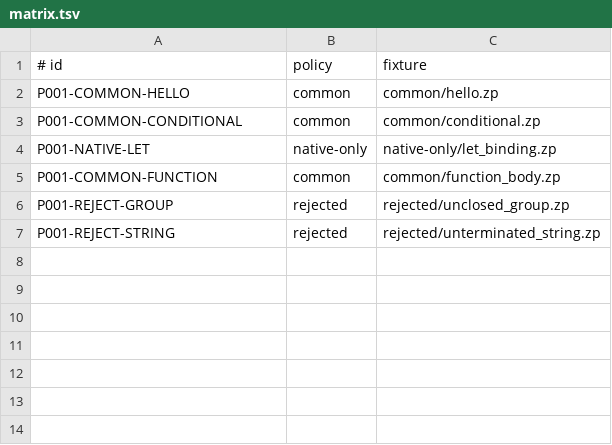
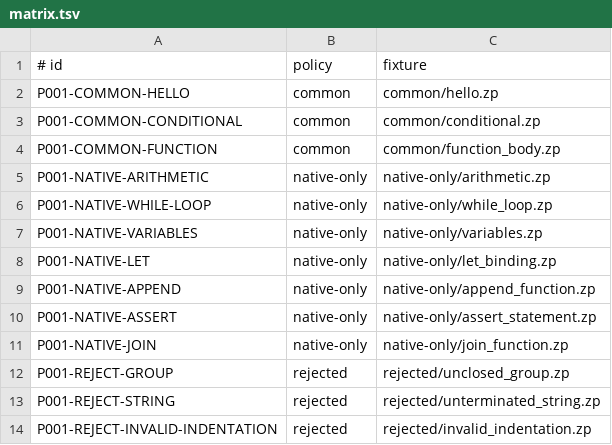
Before and after one commit to hidecard/zap, a TSV file: conformance/p0-01/matrix.tsv, drawn as a sheet.

```diff
--- a/conformance/p0-01/matrix.tsv
+++ b/conformance/p0-01/matrix.tsv
@@ -3,5 +3,12 @@ P001-COMMON-HELLO	common	common/hello.zp
 P001-COMMON-CONDITIONAL	common	common/conditional.zp
+P001-COMMON-FUNCTION	common	common/function_body.zp
+P001-NATIVE-ARITHMETIC	native-only	native-only/arithmetic.zp
+P001-NATIVE-WHILE-LOOP	native-only	native-only/while_loop.zp
+P001-NATIVE-VARIABLES	native-only	native-only/variables.zp
 P001-NATIVE-LET	native-only	native-only/let_binding.zp
-P001-COMMON-FUNCTION	common	common/function_body.zp
+P001-NATIVE-APPEND	native-only	native-only/append_function.zp
+P001-NATIVE-ASSERT	native-only	native-only/assert_statement.zp
+P001-NATIVE-JOIN	native-only	native-only/join_function.zp
 P001-REJECT-GROUP	rejected	rejected/unclosed_group.zp
 P001-REJECT-STRING	rejected	rejected/unterminated_string.zp
+P001-REJECT-INVALID-INDENTATION	rejected	rejected/invalid_indentation.zp
```
Also changed, not shown: 19 other files.
